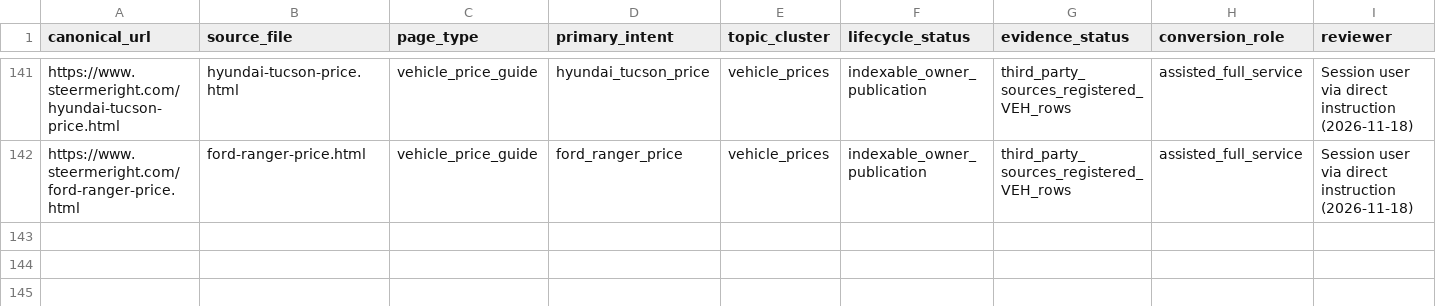
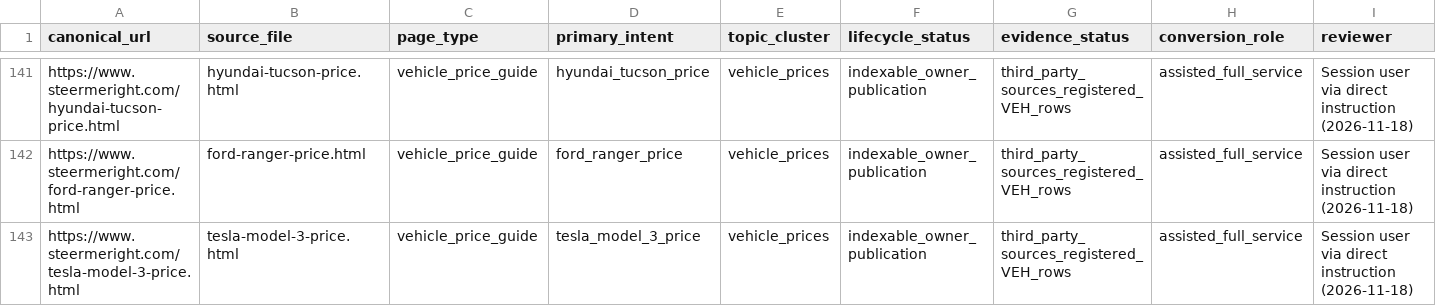
Before and after one commit to m1jenkins/Barton, a CSV file: data/content-inventory.csv, drawn as a sheet; only a part is shown, gaps mark what is left out; rows hold the shown columns only; the diff names each change by its address in the sheet, - before the commit and + after, or states it on an @@ line.

```diff
--- a/data/content-inventory.csv
+++ b/data/content-inventory.csv
+row 143: https://www.steermeright.com/tesla-model-3-price.html | tesla-model-3-price.html | vehicle_price_guide | tesla_model_3_price | vehicle_prices | indexable_owner_publication | third_party_sources_registered_VEH_rows | assisted_full_service | Session user via direct instruction (2026-11-18)
```
Also changed, not shown: docs/seo-execution/query-map.csv, 37 other files.
